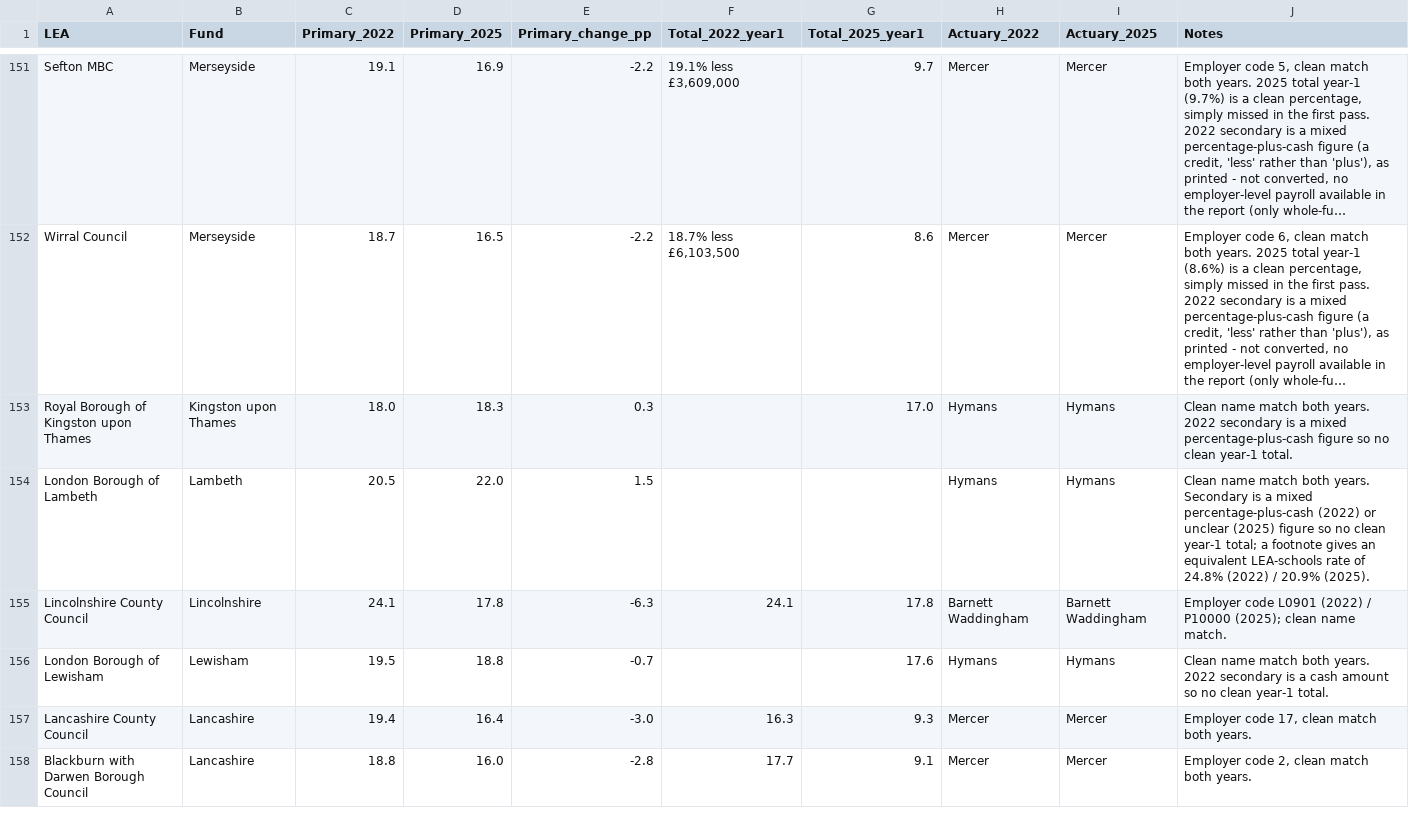
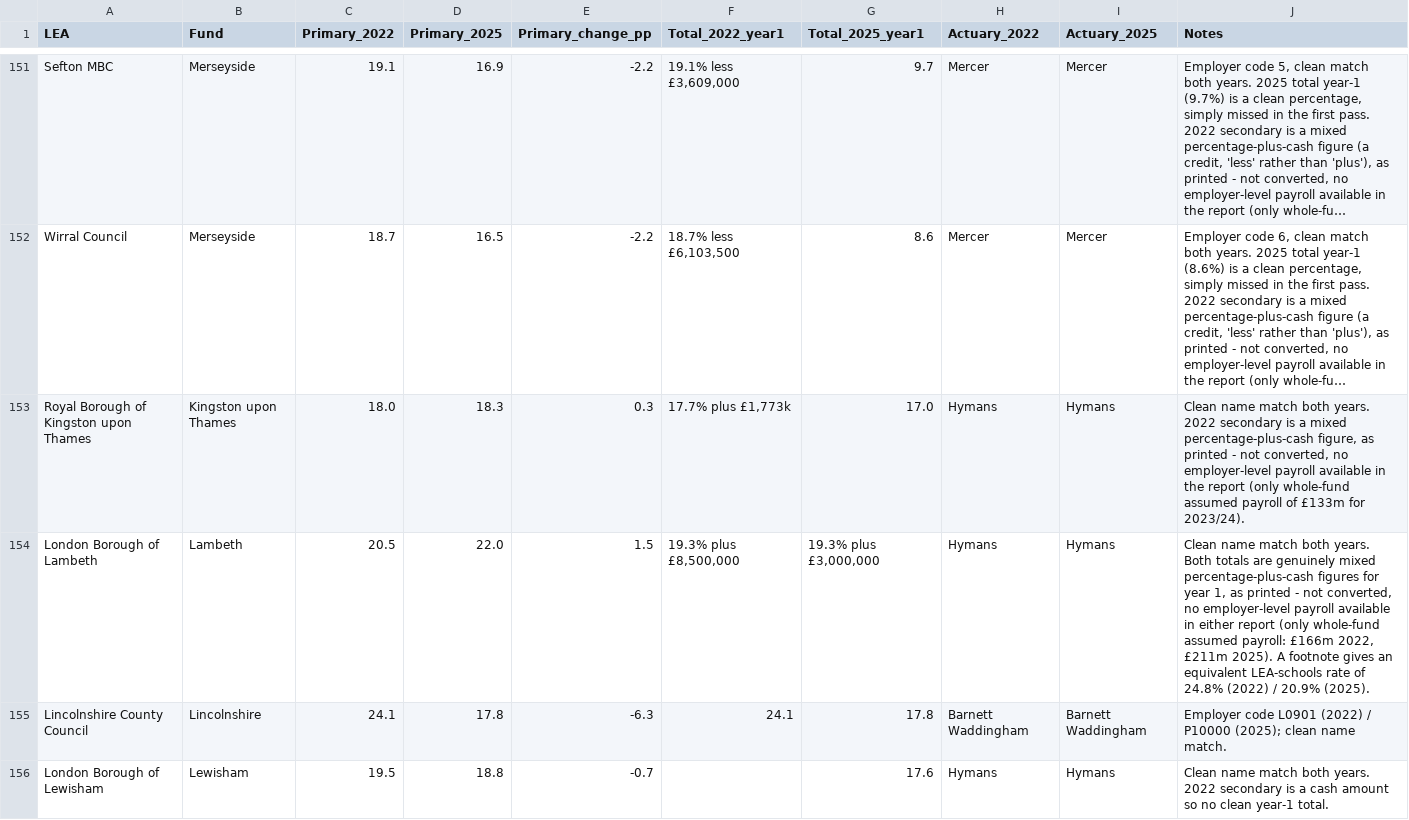
Before and after one commit to manjari2001/lgps, a CSV file: lea_specific_contribution_rates_PROGRESS.csv, drawn as a sheet; only a part is shown, gaps mark what is left out; the shorter side is filled out with more unchanged rows; long unchanged cells end in …; the diff names each change by its address in the sheet, - before the commit and + after, or states it on an @@ line.

```diff
--- a/lea_specific_contribution_rates_PROGRESS.csv
+++ b/lea_specific_contribution_rates_PROGRESS.csv
-F153 (Total_2022_year1): (empty)
+F153 (Total_2022_year1): 17.7% plus £1,773k
-J153 (Notes): …mixed percentage-plus-cash figure so no clean year-1 total.
+J153 (Notes): …mixed percentage-plus-cash figure, as printed - not converted, no employer-level payroll available in the report (only whole-fund assumed payroll of £133m for 2023/24).
-F154 (Total_2022_year1): (empty)
+F154 (Total_2022_year1): 19.3% plus £8,500,000
-G154 (Total_2025_year1): (empty)
+G154 (Total_2025_year1): 19.3% plus £3,000,000
-J154 (Notes): …both years. Secondary is a mixed percentage-plus-cash (2022) or unclear (2025) figure so no clean year-1 total; a footnote gives…
+J154 (Notes): …both years. Both totals are genuinely mixed percentage-plus-cash figures for year 1, as printed - not converted, no employer-level payroll available in either report (only whole-fund assumed payroll: £166m 2022, £211m 2025). A footnote gives…
```
